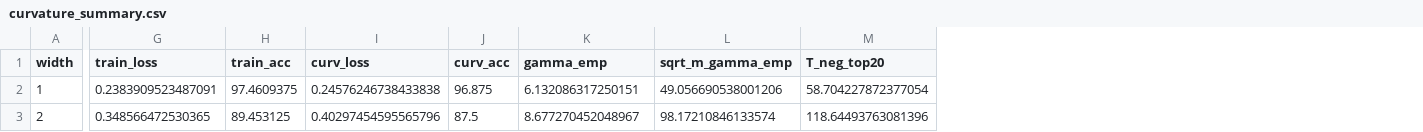
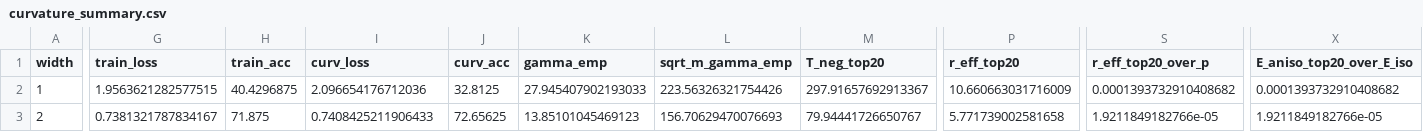
Before and after one commit to NalinTiwaryUIUC/RSC-LSI-Convergance, a CSV file: experiments/neg_curv/pilot_seed0/curvature_summary.csv, drawn as a sheet; only a part is shown, gaps mark what is left out; the diff covers the shown part only; the diff names each change by its address in the sheet, - before the commit and + after, or states it on an @@ line.

Commit message:
Pilot results

```diff
--- a/experiments/neg_curv/pilot_seed0/curvature_summary.csv
+++ b/experiments/neg_curv/pilot_seed0/curvature_summary.csv
+column P (r_eff_top20), rows 2-3: 10.660663031716009 | 5.771739002581658
+column S (r_eff_top20_over_p), rows 2-3: 0.0001393732910408682 | 1.9211849182766e-05
+column X (E_aniso_top20_over_E_iso), rows 2-3: 0.0001393732910408682 | 1.9211849182766e-05
-G2 (train_loss): 0.2383909523487091
+G2 (train_loss): 1.9563621282577515
-H2 (train_acc): 97.4609375
+H2 (train_acc): 40.4296875
-I2 (curv_loss): 0.24576246738433838
+I2 (curv_loss): 2.096654176712036
-J2 (curv_acc): 96.875
+J2 (curv_acc): 32.8125
-K2 (gamma_emp): 6.132086317250151
+K2 (gamma_emp): 27.945407902193033
-L2 (sqrt_m_gamma_emp): 49.056690538001206
+L2 (sqrt_m_gamma_emp): 223.56326321754426
-M2 (T_neg_top20): 58.704227872377054
+M2 (T_neg_top20): 297.91657692913367
-G3 (train_loss): 0.348566472530365
+G3 (train_loss): 0.7381321787834167
-H3 (train_acc): 89.453125
+H3 (train_acc): 71.875
-I3 (curv_loss): 0.40297454595565796
+I3 (curv_loss): 0.7408425211906433
-J3 (curv_acc): 87.5
+J3 (curv_acc): 72.65625
-K3 (gamma_emp): 8.677270452048967
+K3 (gamma_emp): 13.85101045469123
-L3 (sqrt_m_gamma_emp): 98.17210846133574
+L3 (sqrt_m_gamma_emp): 156.70629470076693
-M3 (T_neg_top20): 118.64493763081396
+M3 (T_neg_top20): 79.94441726650767
```
Also changed, not shown: 31 edited cells elsewhere in this file, experiments/neg_curv/pilot_seed0/negative_eigs_width1_seed0_final.csv, experiments/neg_curv/pilot_seed0/negative_eigs_width2_seed0_final.csv, 36 other files.
